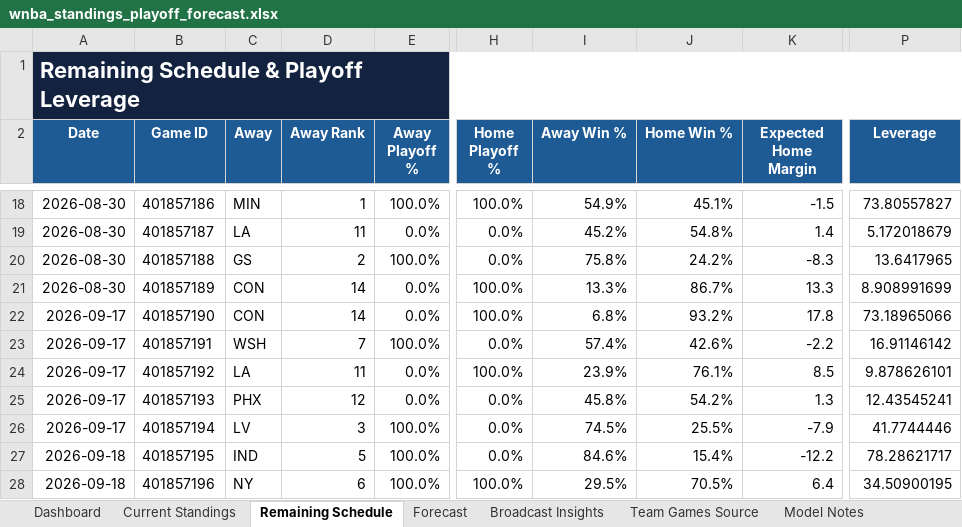
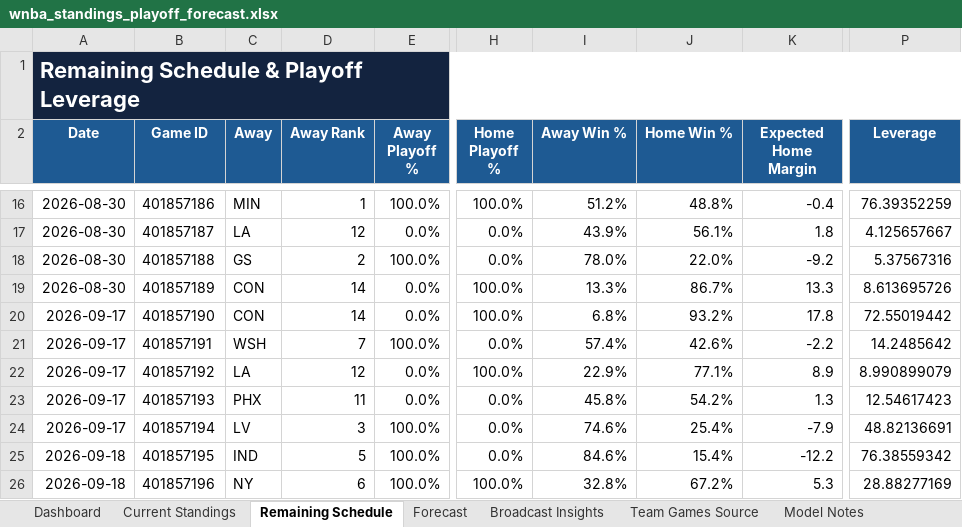
Before and after one commit to kbsmd-sportsmusicdata/wnba-pbpstats-2026-pipeline, an Excel workbook: analysis/standings_playoff_forecast/deliverables/season=2026/latest/wnba_standings_playoff_forecast.xlsx, sheet Remaining Schedule, drawn as a sheet; only a part is shown, gaps mark what is left out; values as stored, in another font and other column widths than the file's, no borders; conditional formats and table styles not drawn; addresses are those after the commit; the diff covers the shown part only; the diff names each change by its address in the sheet, - before the commit and + after, or states it on an @@ line.

```diff
--- a/analysis/standings_playoff_forecast/deliverables/season=2026/latest/wnba_standings_playoff_forecast.xlsx (sheet Remaining Schedule)
+++ b/analysis/standings_playoff_forecast/deliverables/season=2026/latest/wnba_standings_playoff_forecast.xlsx (sheet Remaining Schedule)
-I16 (Away Win %): 54.9%
+I16 (Away Win %): 51.2%
-J16 (Home Win %): 45.1%
+J16 (Home Win %): 48.8%
-K16 (Expected Home Margin): -1.5
+K16 (Expected Home Margin): -0.4
-P16 (Leverage): 73.80557827
+P16 (Leverage): 76.39352259
-D17 (Away Rank): 11
+D17 (Away Rank): 12
-I17 (Away Win %): 45.2%
+I17 (Away Win %): 43.9%
-J17 (Home Win %): 54.8%
+J17 (Home Win %): 56.1%
-K17 (Expected Home Margin): 1.4
+K17 (Expected Home Margin): 1.8
-P17 (Leverage): 5.172018679
+P17 (Leverage): 4.125657667
-I18 (Away Win %): 75.8%
+I18 (Away Win %): 78.0%
-J18 (Home Win %): 24.2%
+J18 (Home Win %): 22.0%
-K18 (Expected Home Margin): -8.3
+K18 (Expected Home Margin): -9.2
-P18 (Leverage): 13.6417965
+P18 (Leverage): 5.37567316
-P19 (Leverage): 8.908991699
+P19 (Leverage): 8.613695726
-P20 (Leverage): 73.18965066
+P20 (Leverage): 72.55019442
-P21 (Leverage): 16.91146142
+P21 (Leverage): 14.2485642
-D22 (Away Rank): 11
+D22 (Away Rank): 12
-I22 (Away Win %): 23.9%
+I22 (Away Win %): 22.9%
-J22 (Home Win %): 76.1%
+J22 (Home Win %): 77.1%
-K22 (Expected Home Margin): 8.5
+K22 (Expected Home Margin): 8.9
-P22 (Leverage): 9.878626101
+P22 (Leverage): 8.990899079
-D23 (Away Rank): 12
+D23 (Away Rank): 11
-P23 (Leverage): 12.43545241
+P23 (Leverage): 12.54617423
-I24 (Away Win %): 74.5%
+I24 (Away Win %): 74.6%
-J24 (Home Win %): 25.5%
+J24 (Home Win %): 25.4%
-P24 (Leverage): 41.7744446
+P24 (Leverage): 48.82136691
-P25 (Leverage): 78.28621717
+P25 (Leverage): 76.38559342
-I26 (Away Win %): 29.5%
+I26 (Away Win %): 32.8%
-J26 (Home Win %): 70.5%
+J26 (Home Win %): 67.2%
-K26 (Expected Home Margin): 6.4
+K26 (Expected Home Margin): 5.3
-P26 (Leverage): 34.50900195
+P26 (Leverage): 28.88277169
```
Also changed, not shown: 2 removed rows and 83 edited cells elsewhere in this sheet, sheet Team Games Source, sheet Forecast, sheet Current Standings, sheet Broadcast Insights, sheet Dashboard, sheet Model Notes, 16 other files.
